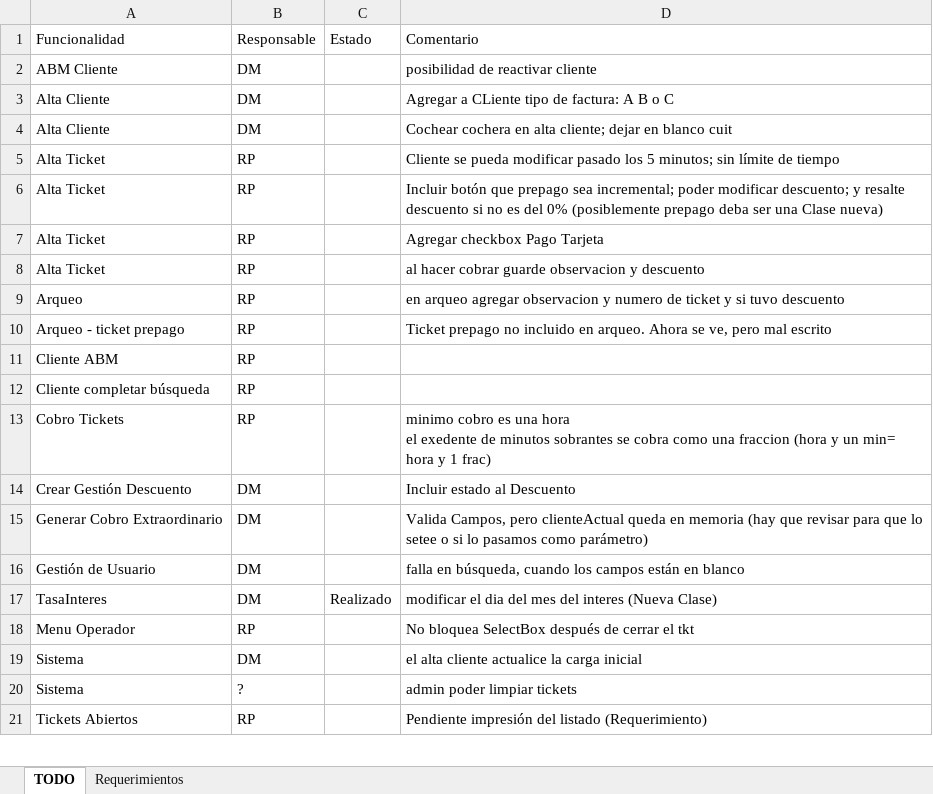
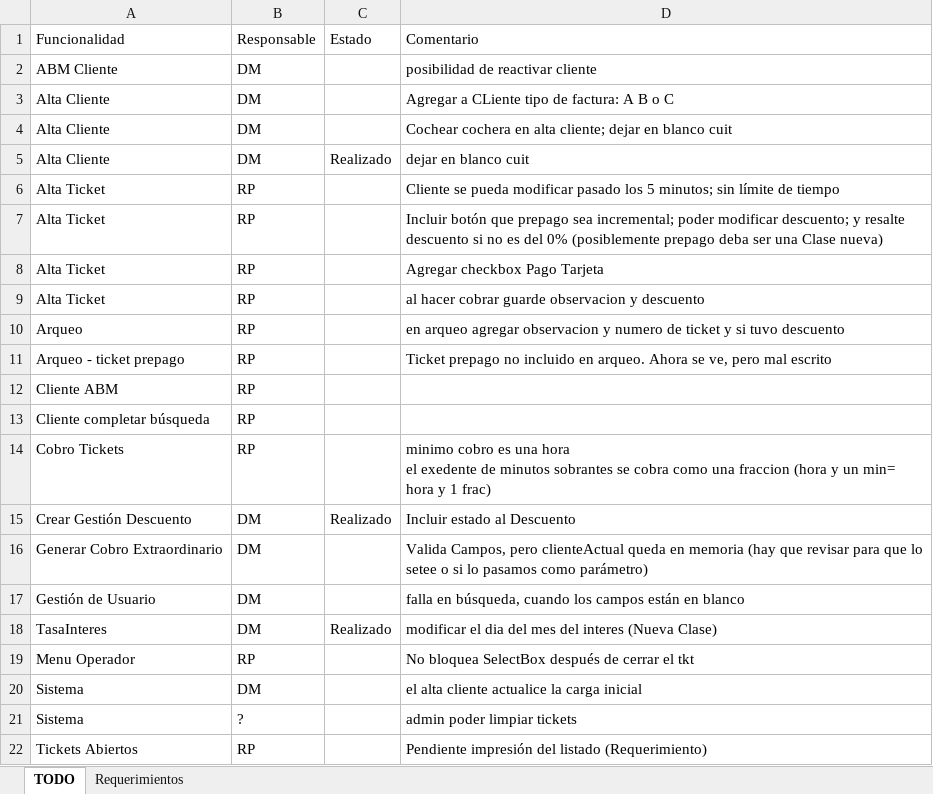
Before and after one commit to Moreh89/EstacionamientoGIT, an Excel workbook: Estacionamiento-Server/Requerimientos.xlsx, sheet TODO, drawn as a sheet; only a part is shown; values as stored, in another font and other column widths than the file's, no borders; addresses are those after the commit; the diff names each change by its address in the sheet, - before the commit and + after, or states it on an @@ line.

```diff
--- a/Estacionamiento-Server/Requerimientos.xlsx (sheet TODO)
+++ b/Estacionamiento-Server/Requerimientos.xlsx (sheet TODO)
+row 5: Alta Cliente | DM | Realizado | dejar en blanco cuit
-C15: (empty)
+C15: Realizado
```
Also changed, not shown: 13 other files.
